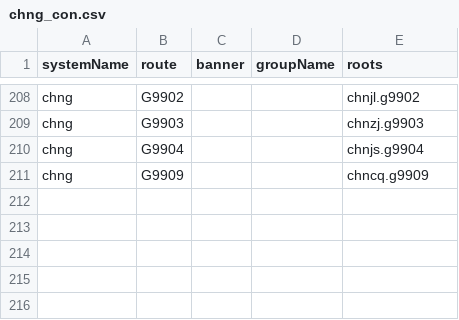
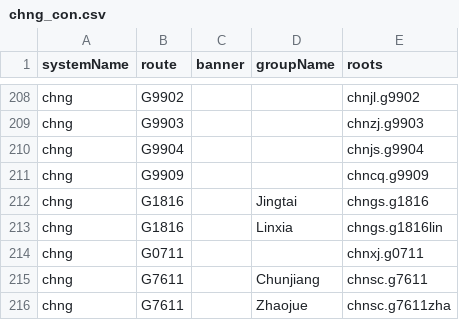
Before and after one commit to eeffaann/HighwayData, a CSV file: hwy_data/_systems/chng_con.csv, drawn as a sheet; only a part is shown, gaps mark what is left out; the diff names each change by its address in the sheet, - before the commit and + after, or states it on an @@ line.

```diff
--- a/hwy_data/_systems/chng_con.csv
+++ b/hwy_data/_systems/chng_con.csv
+row 212: chng | G1816 |  | Jingtai | chngs.g1816
+row 213: chng | G1816 |  | Linxia | chngs.g1816lin
+row 214: chng | G0711 |  |  | chnxj.g0711
+row 215: chng | G7611 |  | Chunjiang | chnsc.g7611
+row 216: chng | G7611 |  | Zhaojue | chnsc.g7611zha
```
Also changed, not shown: hwy_data/_systems/chng.csv, hwy_data/_systems/chnsf.csv, 14 other files.
